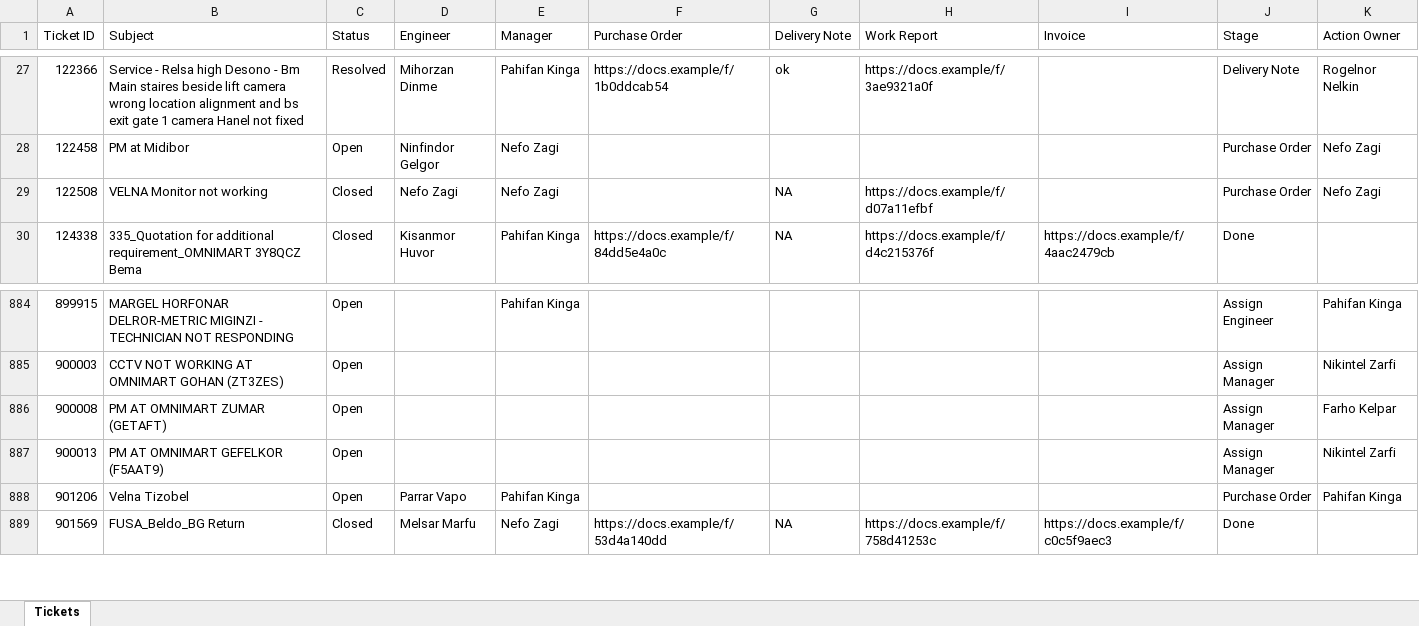
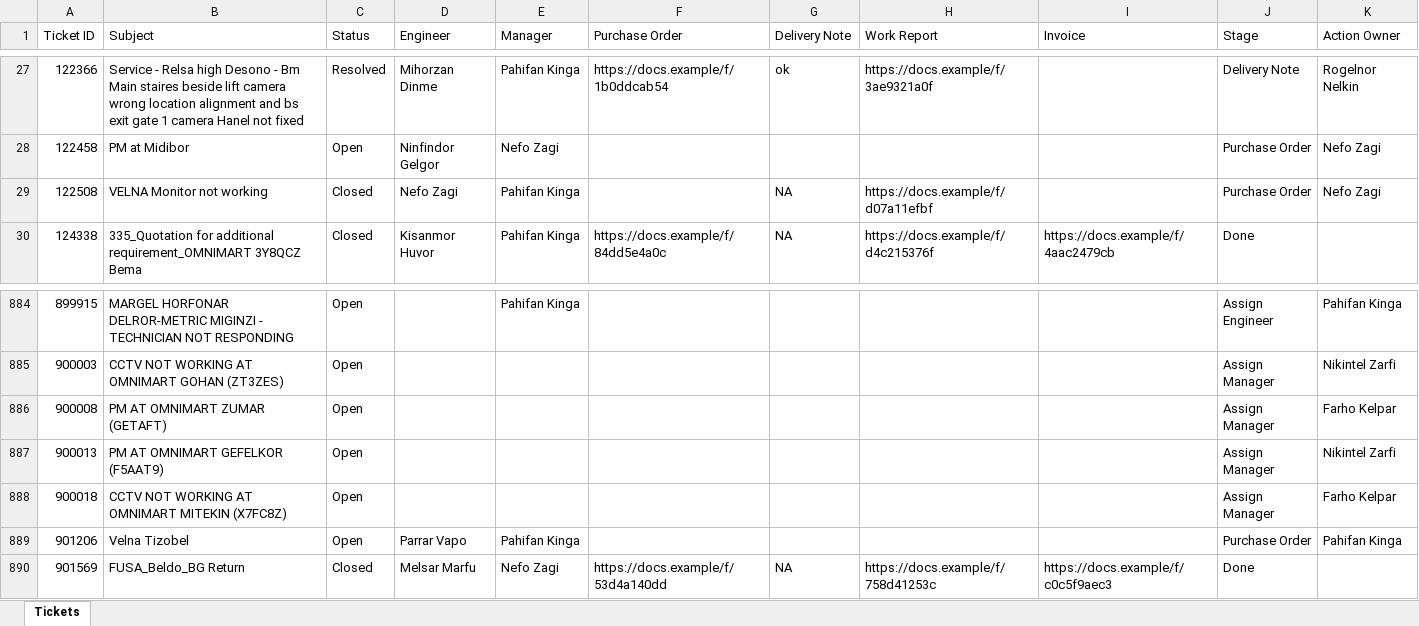
Before and after one commit to Prathmeshpawar21/enview-ticket-system, an Excel workbook: fieldserve.xlsx, sheet Tickets, drawn as a sheet; only a part is shown, gaps mark what is left out; values as stored, in another font and other column widths than the file's, no borders; the diff names each change by its address in the sheet, - before the commit and + after, or states it on an @@ line.

```diff
--- a/fieldserve.xlsx (sheet Tickets)
+++ b/fieldserve.xlsx (sheet Tickets)
-E29 (Manager): Nefo Zagi
+E29 (Manager): Pahifan Kinga
+row 888: 900018 | CCTV NOT WORKING AT OMNIMART MITEKIN (X7FC8Z) | Open |  |  |  |  |  |  | Assign Manager | Farho Kelpar
```
Also changed, not shown: 12 other files.
